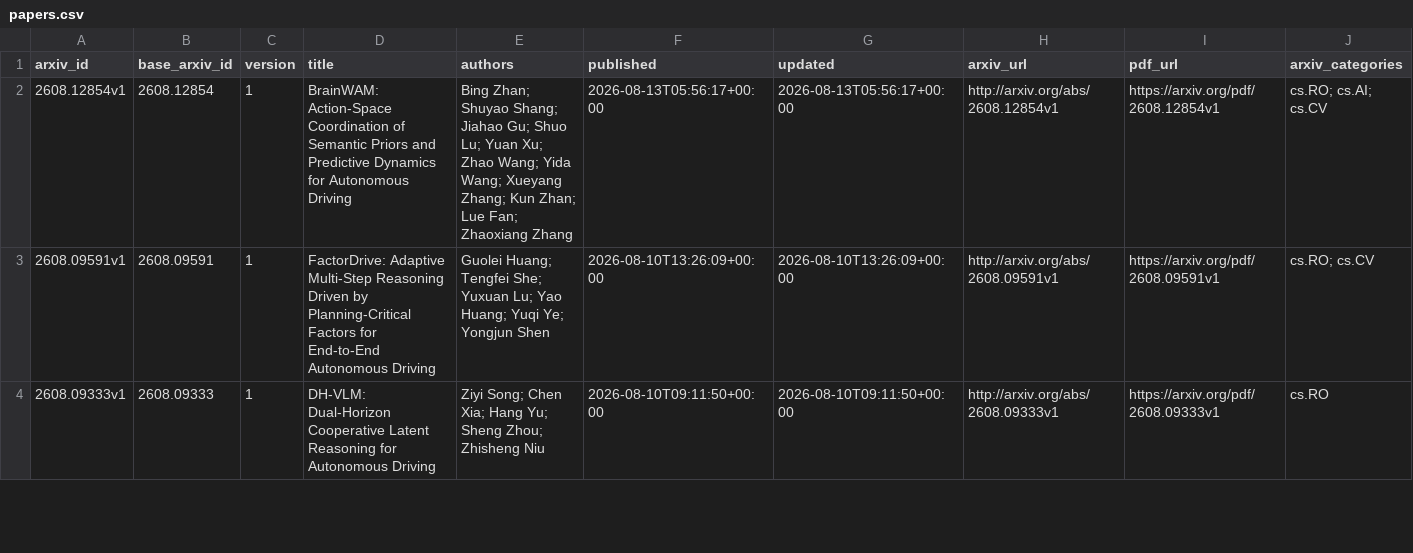
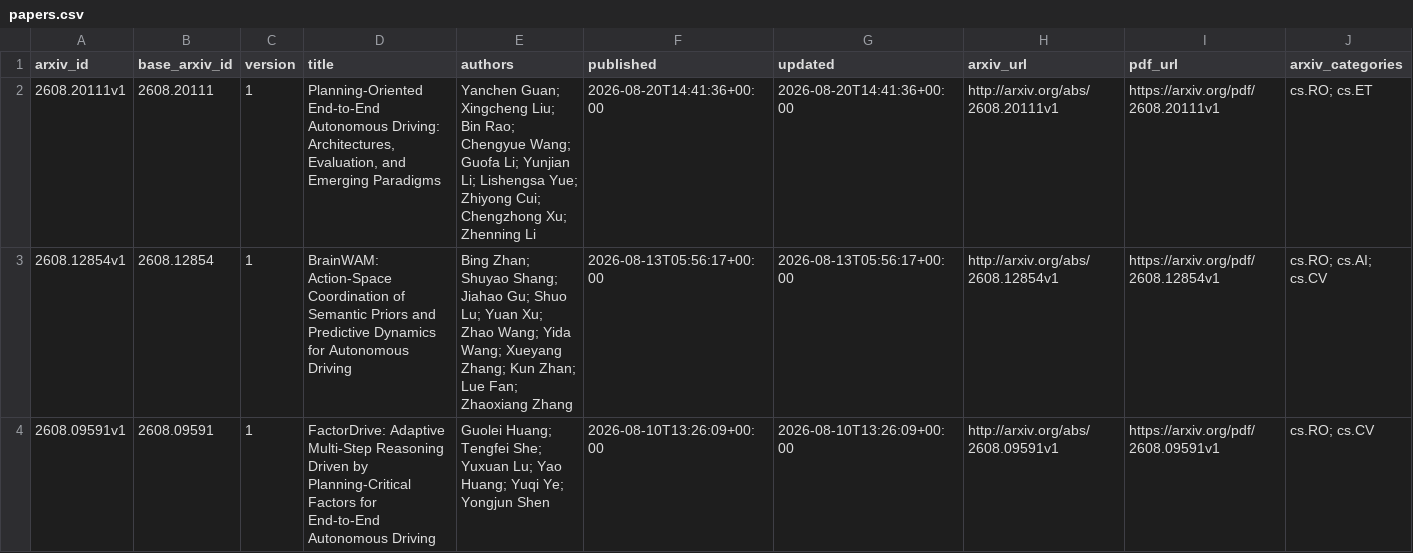
Before and after one commit to qiliang72/paper_summarize, a CSV file: data/papers.csv, drawn as a sheet; only a part is shown; the shorter side is filled out with more unchanged rows; rows hold the shown columns only; the diff names each change by its address in the sheet, - before the commit and + after, or states it on an @@ line.

```diff
--- a/data/papers.csv
+++ b/data/papers.csv
+row 2: 2608.20111v1 | 2608.20111 | 1 | Planning-Oriented End-to-End Autonomous Driving: Architectures, Evaluation, and Emerging Paradigms | Yanchen Guan; Xingcheng Liu; Bin Rao; Chengyue Wang; Guofa Li; Yunjian Li; Lishengsa Yue; Zhiyong Cui; Chengzhong Xu; Zhenning Li | 2026-08-20T14:41:36+00:00 | 2026-08-20T14:41:36+00:00 | http://arxiv.org/abs/2608.20111v1 | https://arxiv.org/pdf/2608.20111v1 | cs.RO; cs.ET
```
Also changed, not shown: 3 other files.
